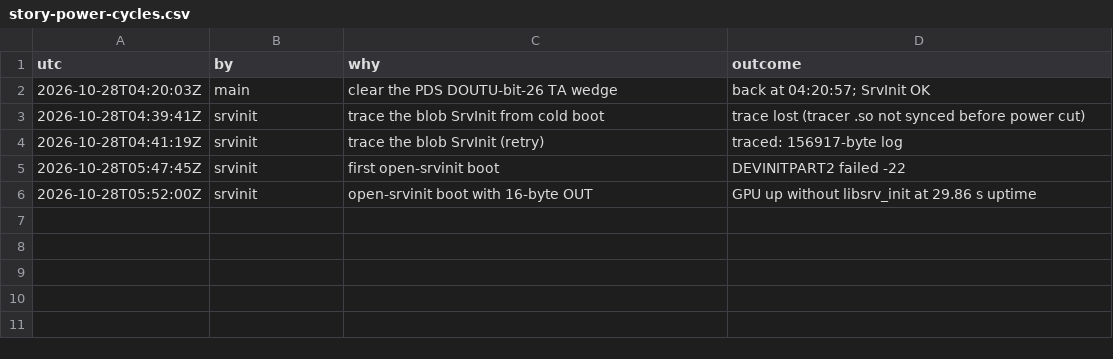
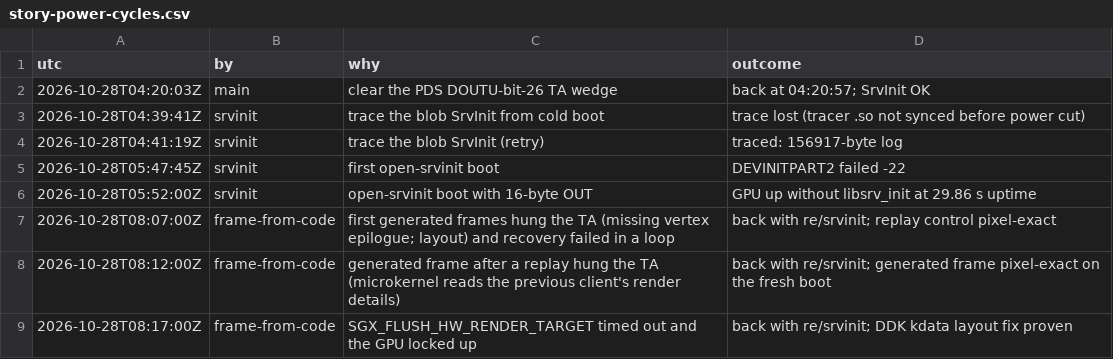
Before and after one commit to The1TrueJoe/sgx545-ce, a CSV file: re/log/data/story-power-cycles.csv, drawn as a sheet.

Commit message:
re/gen: y-up surfaces, vary.py (10 cases 0 pixels off the blob on the EA3), cmpcap.py, GEN.md; NOTES/STATE corrections; build-log entry for the frame from code

```diff
--- a/re/log/data/story-power-cycles.csv
+++ b/re/log/data/story-power-cycles.csv
@@ -6 +6,4 @@ utc,by,why,outcome
 2026-10-28T05:52:00Z,srvinit,open-srvinit boot with 16-byte OUT,GPU up without libsrv_init at 29.86 s uptime
+2026-10-28T08:07:00Z,frame-from-code,first generated frames hung the TA (missing vertex epilogue; layout) and recovery failed in a loop,back with re/srvinit; replay control pixel-exact
+2026-10-28T08:12:00Z,frame-from-code,generated frame after a replay hung the TA (microkernel reads the previous client's render details),back with re/srvinit; generated frame pixel-exact on the fresh boot
+2026-10-28T08:17:00Z,frame-from-code,SGX_FLUSH_HW_RENDER_TARGET timed out and the GPU locked up,back with re/srvinit; DDK kdata layout fix proven
```
Also changed, not shown: re/log/data/story-timeline.csv, 15 other files.
